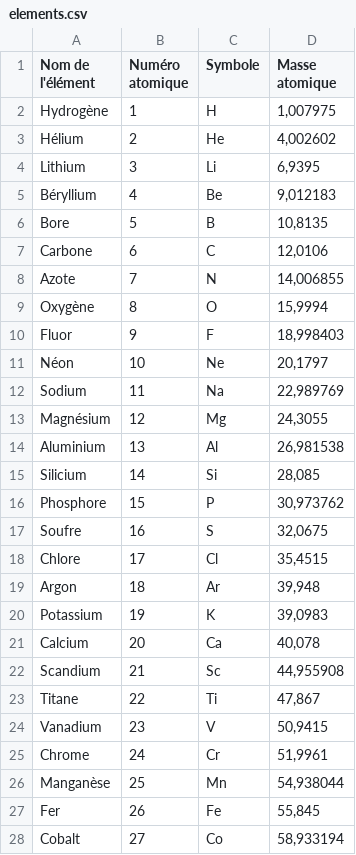
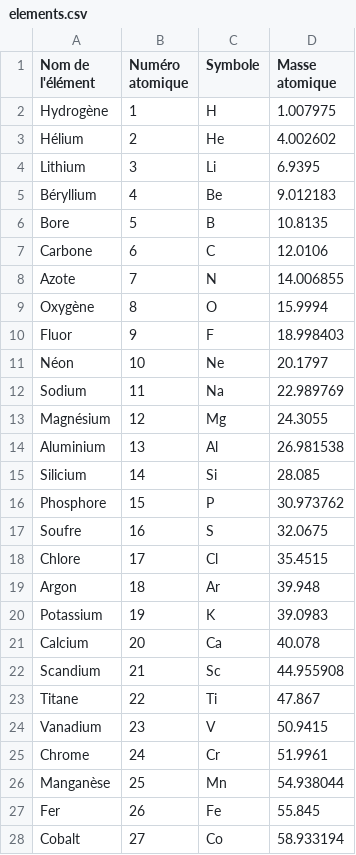
Before and after one commit to plbrault/420-SF2-RE, a CSV file: laboratoires/lab06-vecteurs/elements.csv, drawn as a sheet; only a part is shown; the diff covers the shown part only.

```diff
--- a/laboratoires/lab06-vecteurs/elements.csv
+++ b/laboratoires/lab06-vecteurs/elements.csv
@@ -1,28 +1,28 @@
 "Nom de l'élément";"Numéro atomique";"Symbole";"Masse atomique"
-"Hydrogène";1;"H";1,007975
-"Hélium";2;"He";4,002602
-"Lithium";3;"Li";6,9395
-"Béryllium";4;"Be";9,012183
-"Bore";5;"B";10,8135
-"Carbone";6;"C";12,0106
-"Azote";7;"N";14,006855
-"Oxygène";8;"O";15,9994
-"Fluor";9;"F";18,998403
-"Néon";10;"Ne";20,1797
-"Sodium";11;"Na";22,989769
-"Magnésium";12;"Mg";24,3055
-"Aluminium";13;"Al";26,981538
-"Silicium";14;"Si";28,085
-"Phosphore";15;"P";30,973762
-"Soufre";16;"S";32,0675
-"Chlore";17;"Cl";35,4515
-"Argon";18;"Ar";39,948
-"Potassium";19;"K";39,0983
-"Calcium";20;"Ca";40,078
-"Scandium";21;"Sc";44,955908
-"Titane";22;"Ti";47,867
-"Vanadium";23;"V";50,9415
-"Chrome";24;"Cr";51,9961
-"Manganèse";25;"Mn";54,938044
-"Fer";26;"Fe";55,845
-"Cobalt";27;"Co";58,933194
+"Hydrogène";1;"H";1.007975
+"Hélium";2;"He";4.002602
+"Lithium";3;"Li";6.9395
+"Béryllium";4;"Be";9.012183
+"Bore";5;"B";10.8135
+"Carbone";6;"C";12.0106
+"Azote";7;"N";14.006855
+"Oxygène";8;"O";15.9994
+"Fluor";9;"F";18.998403
+"Néon";10;"Ne";20.1797
+"Sodium";11;"Na";22.989769
+"Magnésium";12;"Mg";24.3055
+"Aluminium";13;"Al";26.981538
+"Silicium";14;"Si";28.085
+"Phosphore";15;"P";30.973762
+"Soufre";16;"S";32.0675
+"Chlore";17;"Cl";35.4515
+"Argon";18;"Ar";39.948
+"Potassium";19;"K";39.0983
+"Calcium";20;"Ca";40.078
+"Scandium";21;"Sc";44.955908
+"Titane";22;"Ti";47.867
+"Vanadium";23;"V";50.9415
+"Chrome";24;"Cr";51.9961
+"Manganèse";25;"Mn";54.938044
+"Fer";26;"Fe";55.845
+"Cobalt";27;"Co";58.933194
```
Also changed, not shown: 57 edited cells elsewhere in this file, 2 other files.
